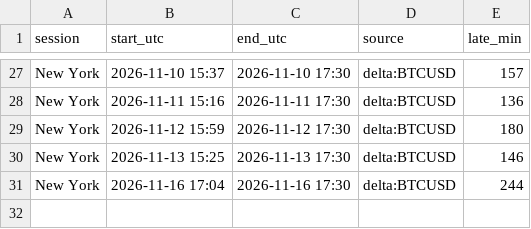
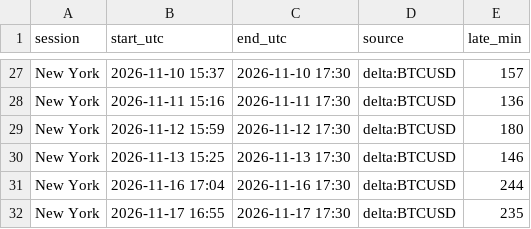
Before and after one commit to lcs2024016-arch/btcbot, a CSV file: state/runs.csv, drawn as a sheet; only a part is shown, gaps mark what is left out.

Commit message:
forward test: session end [17 Nov 23:00 IST]

```diff
--- a/state/runs.csv
+++ b/state/runs.csv
@@ -31 +31,2 @@ New York,2026-11-13 15:25,2026-11-13 17:30,delta:BTCUSD,146
 New York,2026-11-16 17:04,2026-11-16 17:30,delta:BTCUSD,244
+New York,2026-11-17 16:55,2026-11-17 17:30,delta:BTCUSD,235
```
Also changed, not shown: 1 other file.
